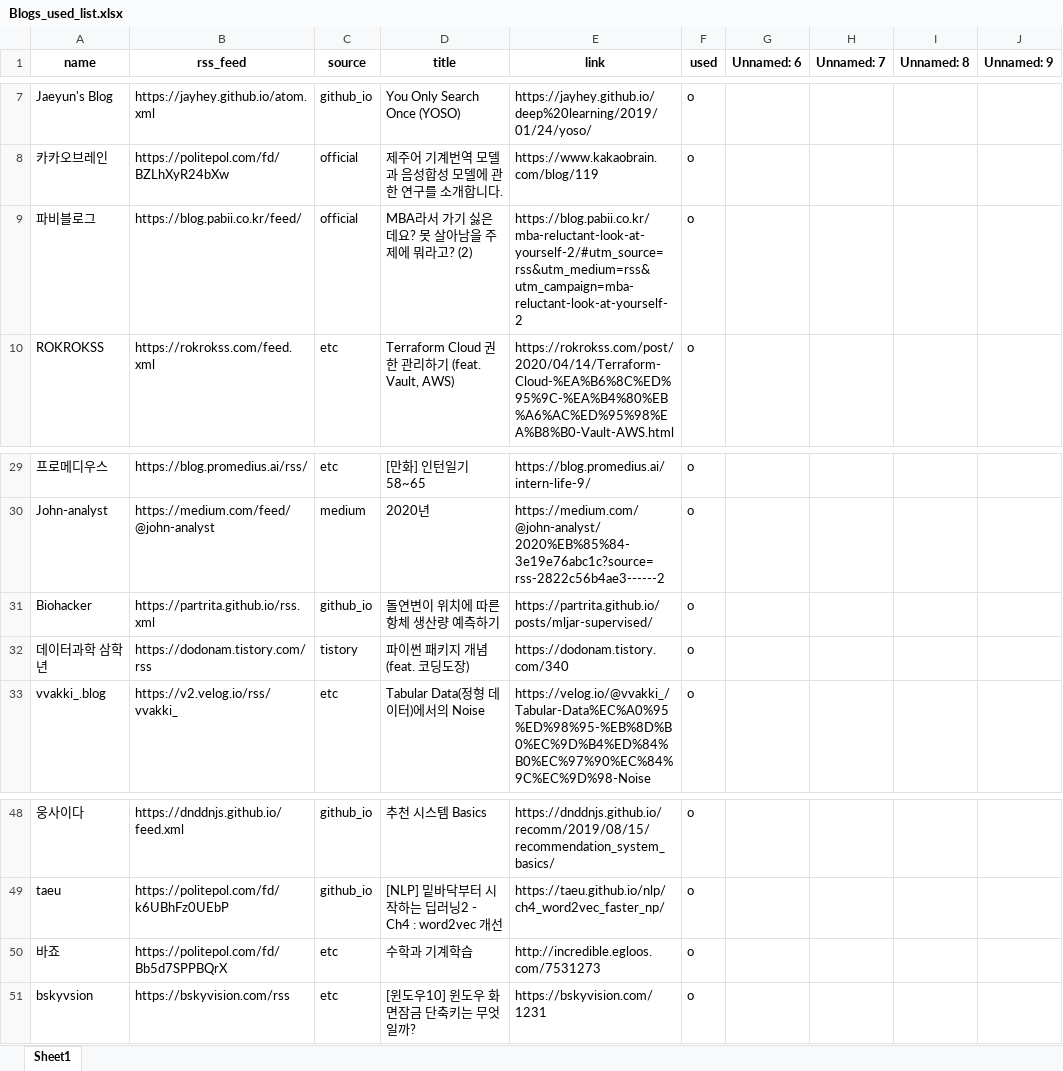
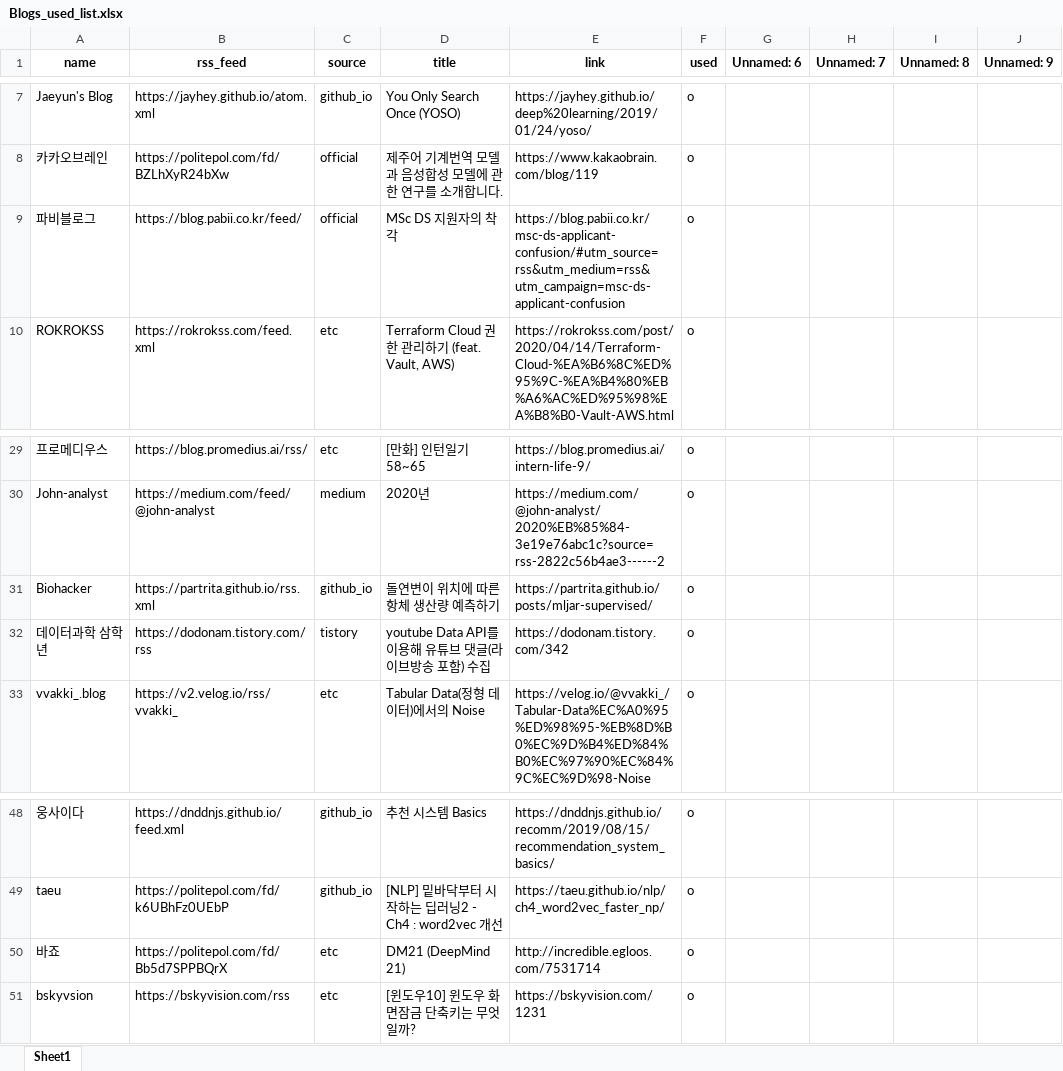
Before and after one commit to ainsuotain/today-mlblog-bot, an Excel workbook: Blogs_used_list.xlsx, sheet Sheet1, drawn as a sheet; only a part is shown, gaps mark what is left out; values as stored, in another font and other column widths than the file's, no borders; the diff names each change by its address in the sheet, - before the commit and + after, or states it on an @@ line.

Commit message:
Auto - Update data with bot!

```diff
--- a/Blogs_used_list.xlsx (sheet Sheet1)
+++ b/Blogs_used_list.xlsx (sheet Sheet1)
-D9 (title): MBA라서 가기 싫은데요? 못 살아남을 주제에 뭐라고? (2)
+D9 (title): MSc DS 지원자의 착각
-E9 (link): https://blog.pabii.co.kr/mba-reluctant-look-at-yourself-2/#utm_source=rss&utm_medium=rss&utm_campaign=mba-reluctant-look-at-yourself-2
+E9 (link): https://blog.pabii.co.kr/msc-ds-applicant-confusion/#utm_source=rss&utm_medium=rss&utm_campaign=msc-ds-applicant-confusion
-D32 (title): 파이썬 패키지 개념 (feat. 코딩도장)
+D32 (title): youtube Data API를 이용해 유튜브 댓글(라이브방송 포함) 수집
-E32 (link): https://dodonam.tistory.com/340
+E32 (link): https://dodonam.tistory.com/342
-D50 (title): 수학과 기계학습
+D50 (title): DM21 (DeepMind 21)
-E50 (link): http://incredible.egloos.com/7531273
+E50 (link): http://incredible.egloos.com/7531714
```
Also changed, not shown: 1 other file.
